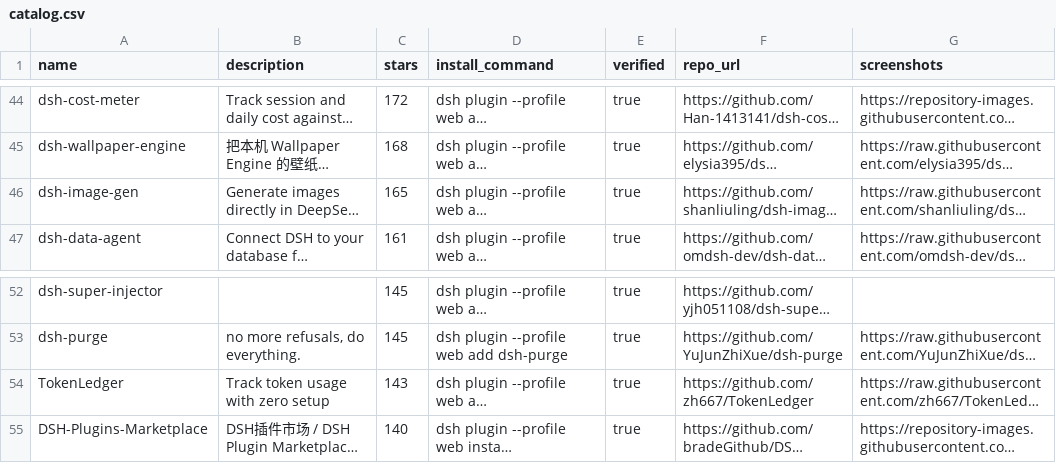
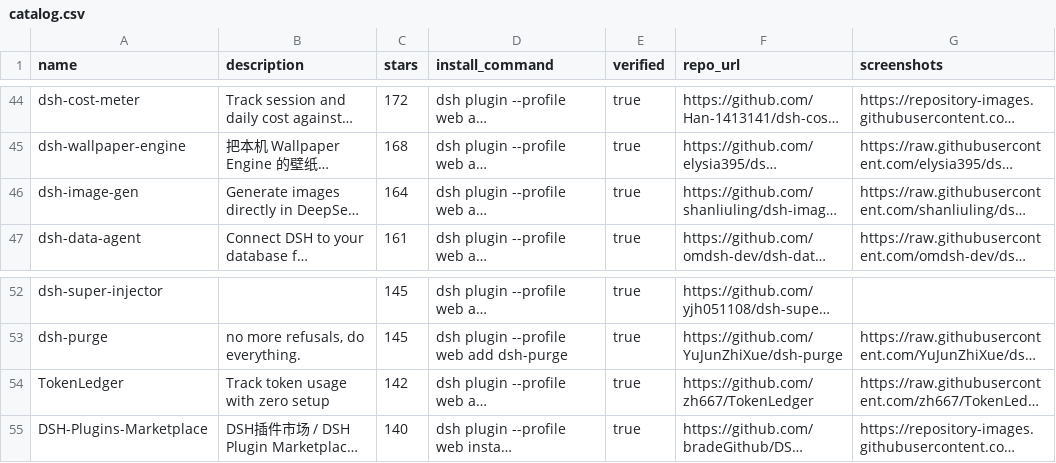
Before and after one commit to ZeroPointRepo/awesome-dsh-plugins, a CSV file: catalog.csv, drawn as a sheet; only a part is shown, gaps mark what is left out; long unchanged cells end in …; the diff covers the shown part only; the diff names each change by its address in the sheet, - before the commit and + after, or states it on an @@ line.

```diff
--- a/catalog.csv
+++ b/catalog.csv
-C46 (stars): 165
+C46 (stars): 164
-C54 (stars): 143
+C54 (stars): 142
```
Also changed, not shown: 1 added row, 1 removed row and 6 edited cells elsewhere in this file, 1 other file.
